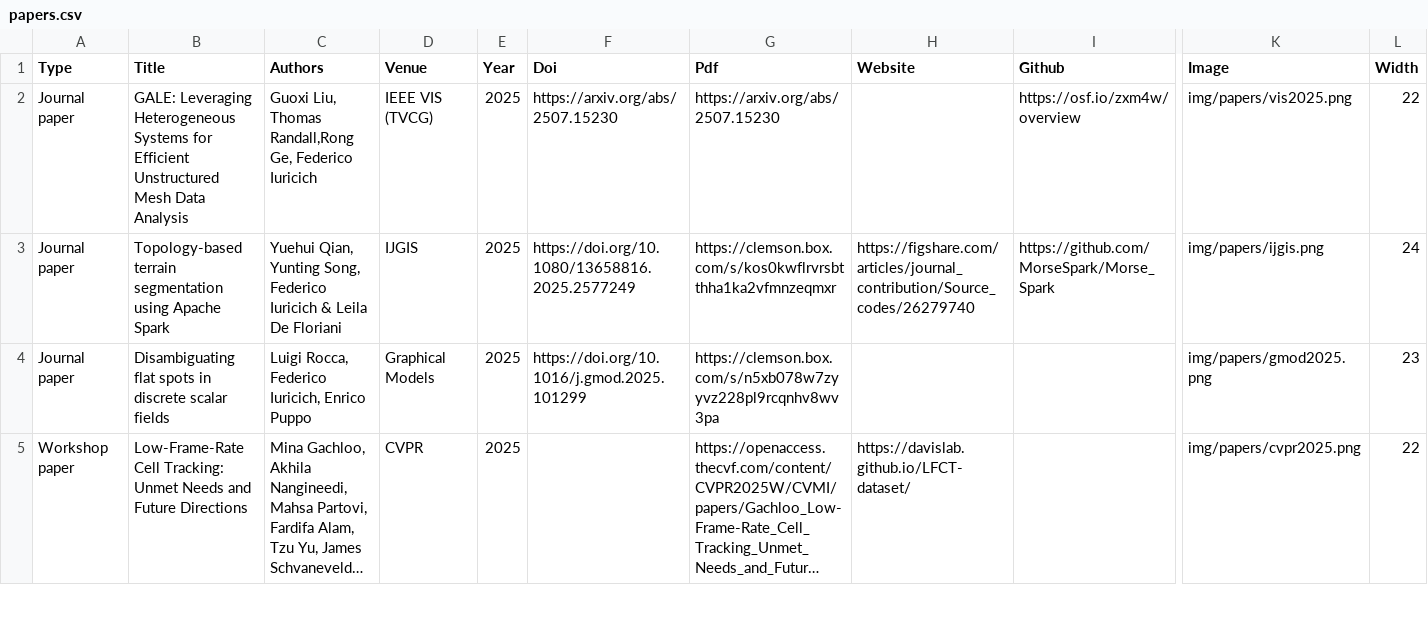
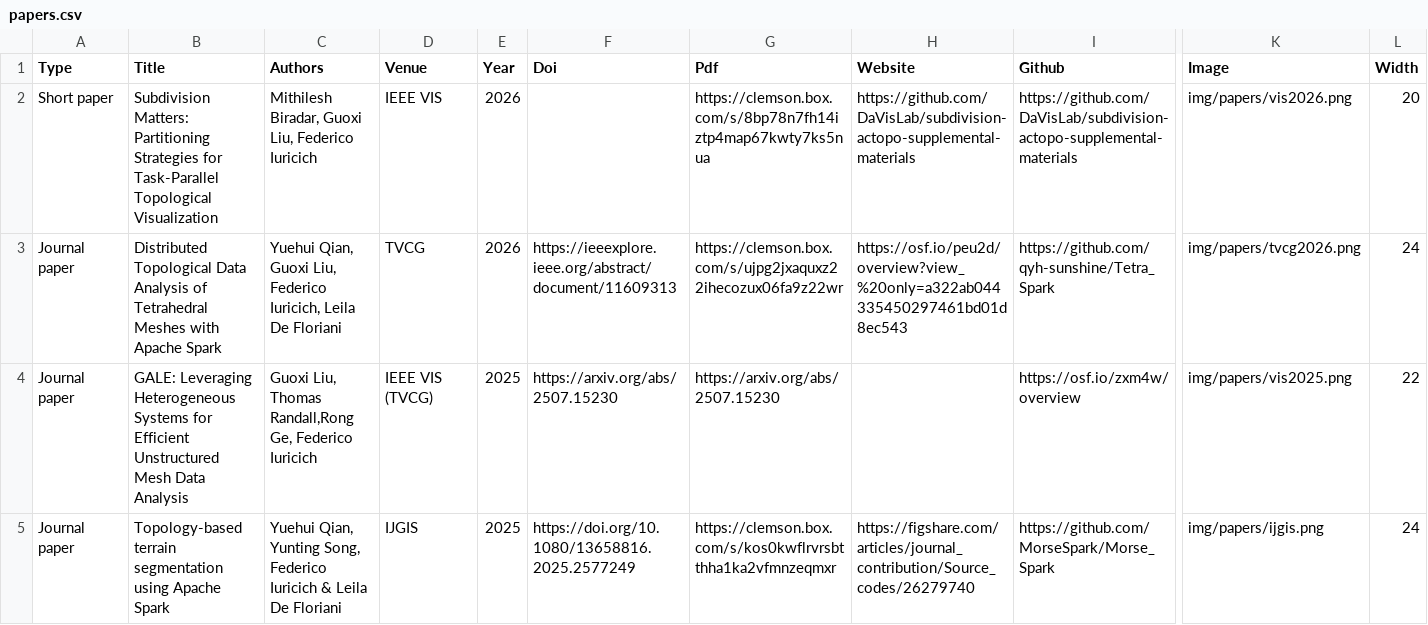
Before and after one commit to DaVisLab/DaVisLab.github.io, a CSV file: content/papers.csv, drawn as a sheet; only a part is shown, gaps mark what is left out; the shorter side is filled out with more unchanged rows; long unchanged cells end in …; rows hold the shown columns only; the diff names each change by its address in the sheet, - before the commit and + after, or states it on an @@ line.

```diff
--- a/content/papers.csv
+++ b/content/papers.csv
+row 2: Short paper | Subdivision Matters: Partitioning Strategies for Task-Parallel Topological Visualization | Mithilesh Biradar, Guoxi Liu, Federico Iuricich | IEEE VIS | 2026 |  | https://clemson.box.com/s/8bp78n7fh14iztp4map67kwty7ks5nua | https://github.com/DaVisLab/subdivision-actopo-supplemental-materials | https://github.com/DaVisLab/subdivision-actopo-supplemental-materials | img/papers/vis2026.png | 20
+row 3: Journal paper | Distributed Topological Data Analysis of Tetrahedral Meshes with Apache Spark | Yuehui Qian, Guoxi Liu, Federico Iuricich, Leila De Floriani | TVCG | 2026 | https://ieeexplore.ieee.org/abstract/document/11609313 | https://clemson.box.com/s/ujpg2jxaquxz22ihecozux06fa9z22wr | https://osf.io/peu2d/overview?view_%20only=a322ab044335450297461bd01d8ec543 | https://github.com/qyh-sunshine/Tetra_Spark | img/papers/tvcg2026.png | 24
```
Also changed, not shown: content/alumni.csv, content/news.csv, 9 other files.
